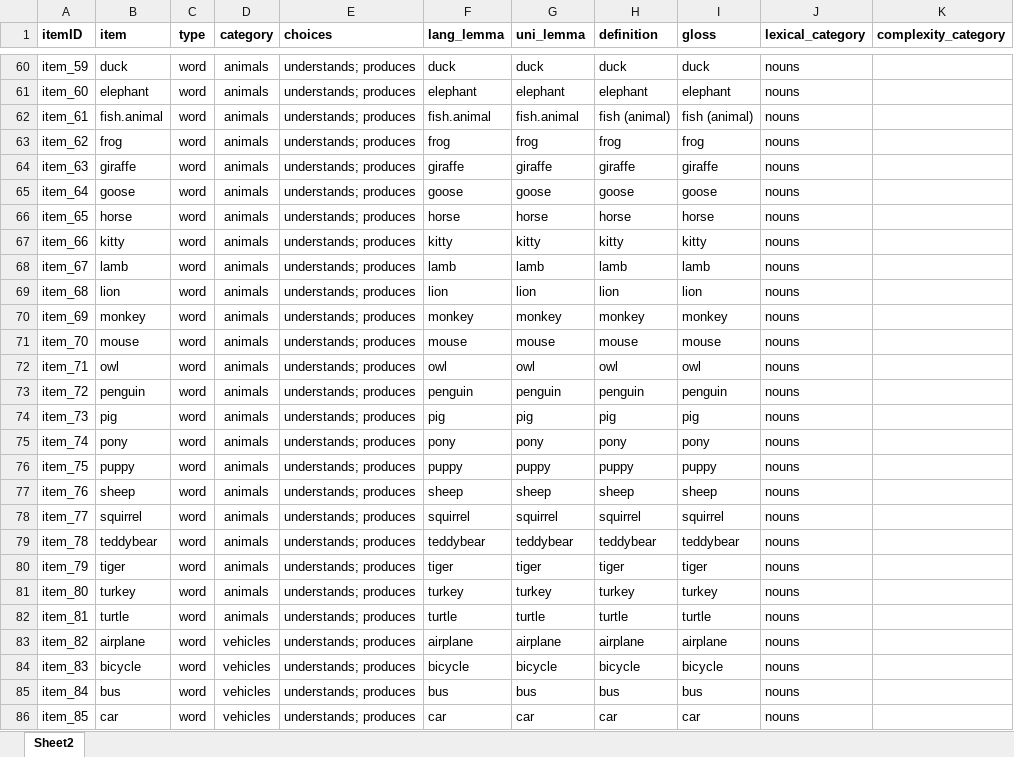
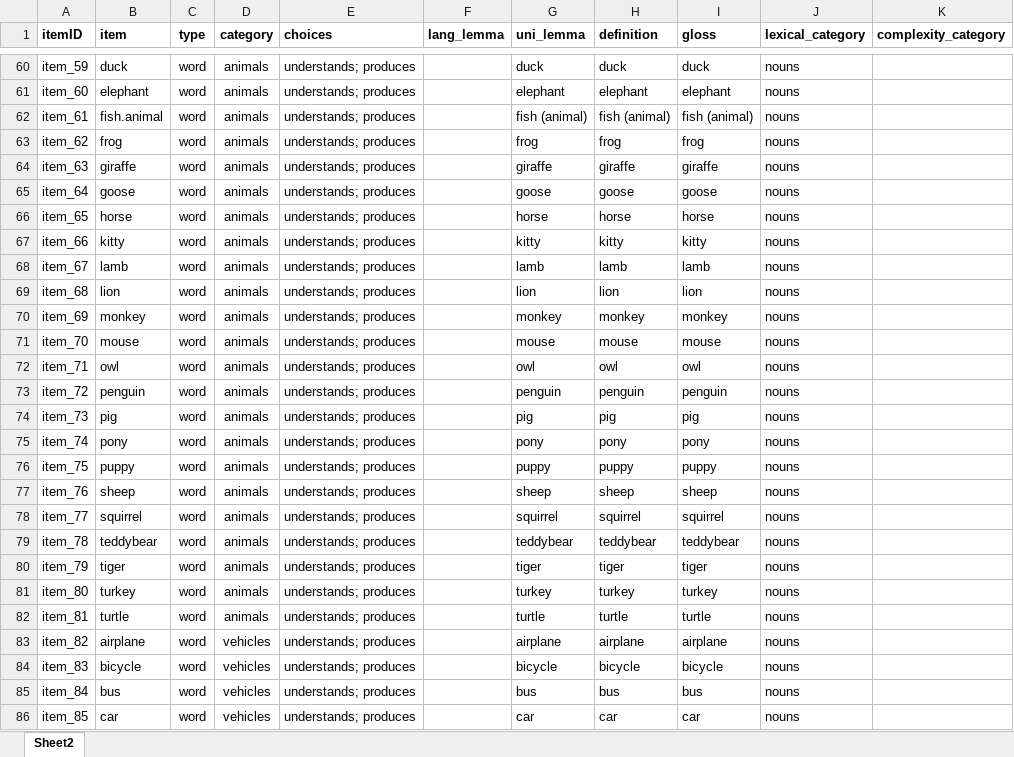
Before and after one commit to langcog/wordbank, an Excel workbook: raw_data/English_WG/[English_WG].xlsx, sheet Sheet2, drawn as a sheet; only a part is shown, gaps mark what is left out; values as stored, in another font and other column widths than the file's, no borders; the diff covers the shown part only; the diff names each change by its address in the sheet, - before the commit and + after, or states it on an @@ line.

```diff
--- a/raw_data/English_WG/[English_WG].xlsx (sheet Sheet2)
+++ b/raw_data/English_WG/[English_WG].xlsx (sheet Sheet2)
-F60 (lang_lemma): duck
+F60 (lang_lemma): (empty)
-F61 (lang_lemma): elephant
+F61 (lang_lemma): (empty)
-F62 (lang_lemma): fish.animal
+F62 (lang_lemma): (empty)
-G62 (uni_lemma): fish.animal
+G62 (uni_lemma): fish (animal)
-F63 (lang_lemma): frog
+F63 (lang_lemma): (empty)
-F64 (lang_lemma): giraffe
+F64 (lang_lemma): (empty)
-F65 (lang_lemma): goose
+F65 (lang_lemma): (empty)
-F66 (lang_lemma): horse
+F66 (lang_lemma): (empty)
-F67 (lang_lemma): kitty
+F67 (lang_lemma): (empty)
-F68 (lang_lemma): lamb
+F68 (lang_lemma): (empty)
-F69 (lang_lemma): lion
+F69 (lang_lemma): (empty)
-F70 (lang_lemma): monkey
+F70 (lang_lemma): (empty)
-F71 (lang_lemma): mouse
+F71 (lang_lemma): (empty)
-F72 (lang_lemma): owl
+F72 (lang_lemma): (empty)
-F73 (lang_lemma): penguin
+F73 (lang_lemma): (empty)
-F74 (lang_lemma): pig
+F74 (lang_lemma): (empty)
-F75 (lang_lemma): pony
+F75 (lang_lemma): (empty)
-F76 (lang_lemma): puppy
+F76 (lang_lemma): (empty)
-F77 (lang_lemma): sheep
+F77 (lang_lemma): (empty)
-F78 (lang_lemma): squirrel
+F78 (lang_lemma): (empty)
-F79 (lang_lemma): teddybear
+F79 (lang_lemma): (empty)
-F80 (lang_lemma): tiger
+F80 (lang_lemma): (empty)
-F81 (lang_lemma): turkey
+F81 (lang_lemma): (empty)
-F82 (lang_lemma): turtle
+F82 (lang_lemma): (empty)
-F83 (lang_lemma): airplane
+F83 (lang_lemma): (empty)
-F84 (lang_lemma): bicycle
+F84 (lang_lemma): (empty)
-F85 (lang_lemma): bus
+F85 (lang_lemma): (empty)
-F86 (lang_lemma): car
+F86 (lang_lemma): (empty)
```
Also changed, not shown: 408 edited cells elsewhere in this sheet, raw_data/Norwegian_WG/[Norwegian_WG].xlsx.
